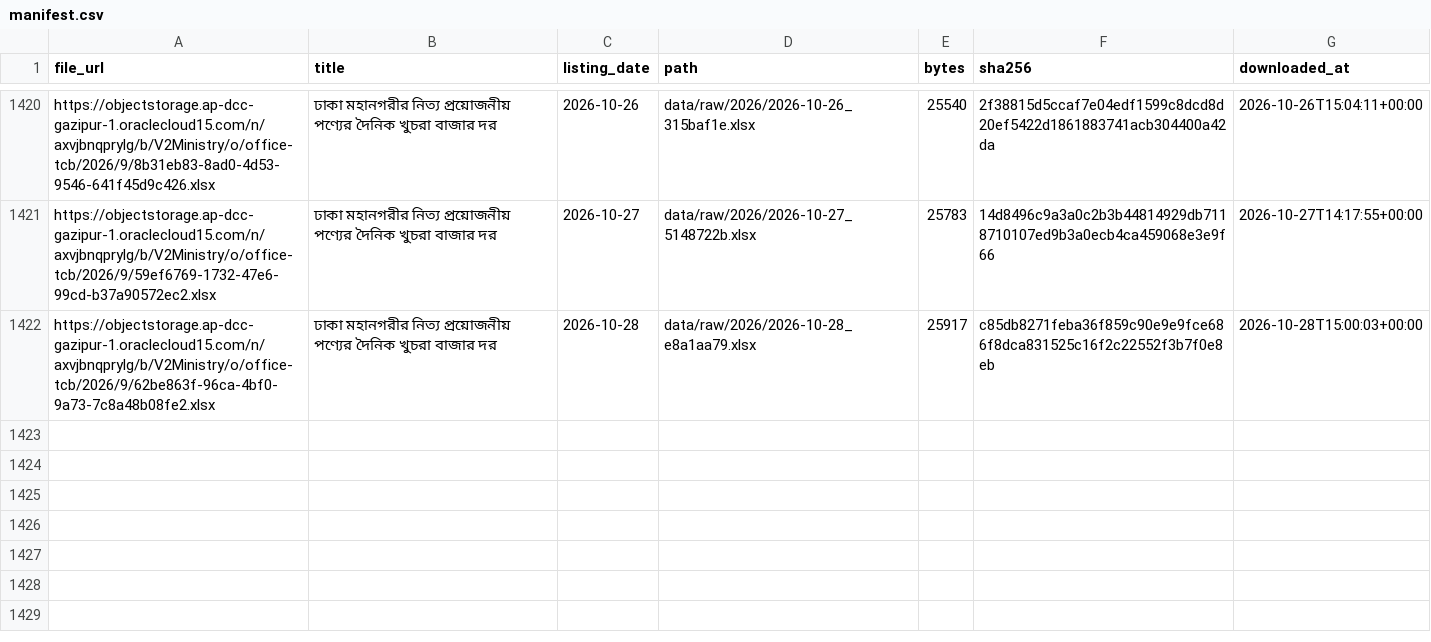
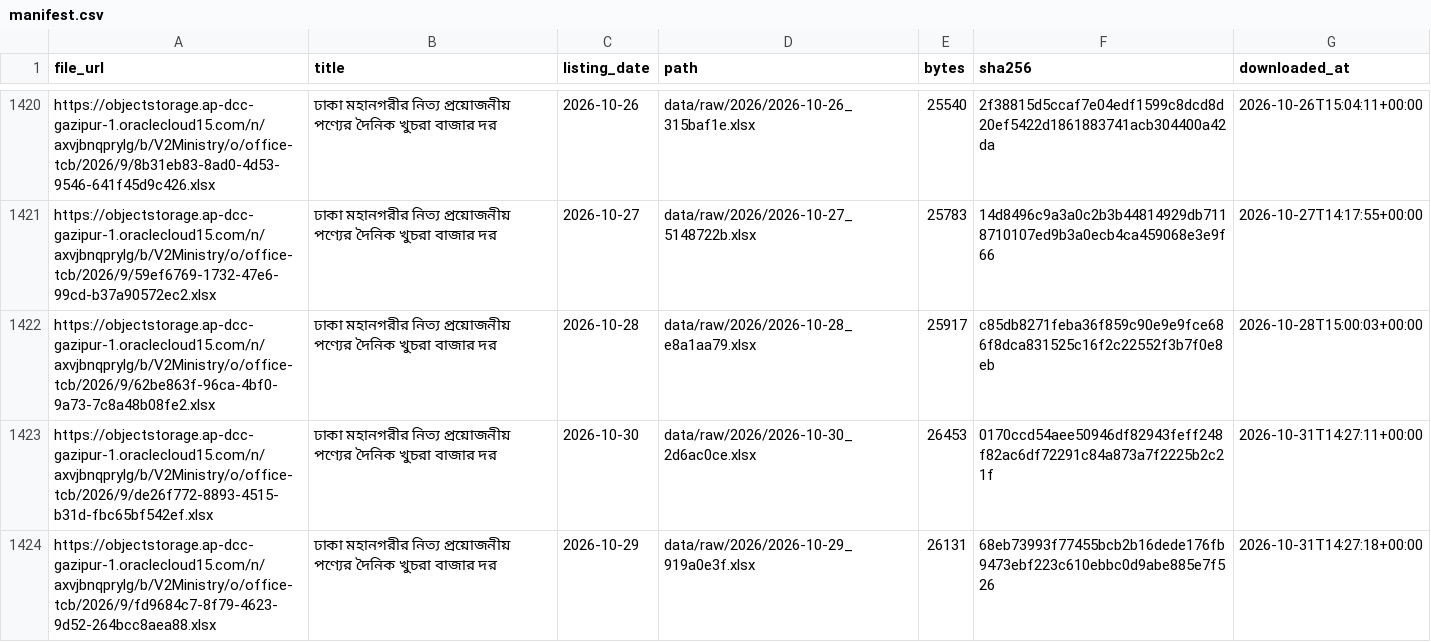
Before and after one commit to Sakib9797/Bazar-Pulse, a CSV file: data/raw/manifest.csv, drawn as a sheet; only a part is shown, gaps mark what is left out.

Commit message:
Daily update: TCB data and forecasts 2026-10-31

```diff
--- a/data/raw/manifest.csv
+++ b/data/raw/manifest.csv
@@ -1422 +1422,3 @@ https://objectstorage.ap-dcc-gazipur-1.oraclecloud15.com/n/axvjbnqprylg/b/V2Mini
 https://objectstorage.ap-dcc-gazipur-1.oraclecloud15.com/n/axvjbnqprylg/b/V2Ministry/o/office-tcb/2026/9/62be863f-96ca-4bf0-9a73-7c8a48b08fe2.xlsx,ঢাকা মহানগরীর নিত্য প্রয়োজনীয় পণ্যের দৈনিক খুচরা বাজার দর,2026-10-28,data/raw/2026/2026-10-28_e8a1aa79.xlsx,25917,c85db8271feba36f859c90e9e9fce686f8dca831525c16f2c22552f3b7f0e8eb,2026-10-28T15:00:03+00:00
+https://objectstorage.ap-dcc-gazipur-1.oraclecloud15.com/n/axvjbnqprylg/b/V2Ministry/o/office-tcb/2026/9/de26f772-8893-4515-b31d-fbc65bf542ef.xlsx,ঢাকা মহানগরীর নিত্য প্রয়োজনীয় পণ্যের দৈনিক খুচরা বাজার দর,2026-10-30,data/raw/2026/2026-10-30_2d6ac0ce.xlsx,26453,0170ccd54aee50946df82943feff248f82ac6df72291c84a873a7f2225b2c21f,2026-10-31T14:27:11+00:00
+https://objectstorage.ap-dcc-gazipur-1.oraclecloud15.com/n/axvjbnqprylg/b/V2Ministry/o/office-tcb/2026/9/fd9684c7-8f79-4623-9d52-264bcc8aea88.xlsx,ঢাকা মহানগরীর নিত্য প্রয়োজনীয় পণ্যের দৈনিক খুচরা বাজার দর,2026-10-29,data/raw/2026/2026-10-29_919a0e3f.xlsx,26131,68eb73993f77455bcb2b16dede176fb9473ebf223c610ebbc0d9abe885e7f526,2026-10-31T14:27:18+00:00
```
Also changed, not shown: data/clean/parse_report.csv, 10 other files.
